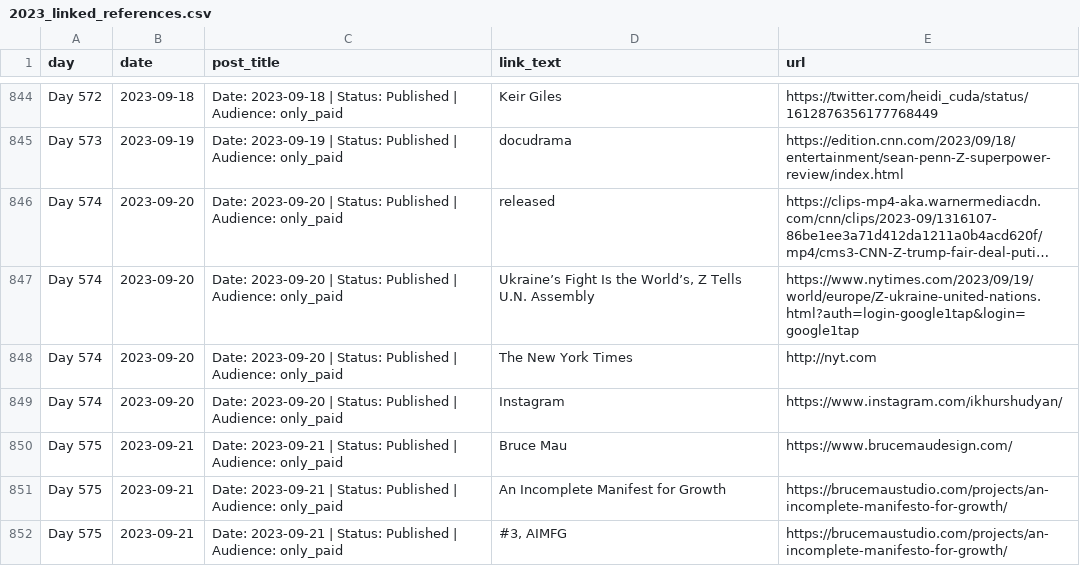
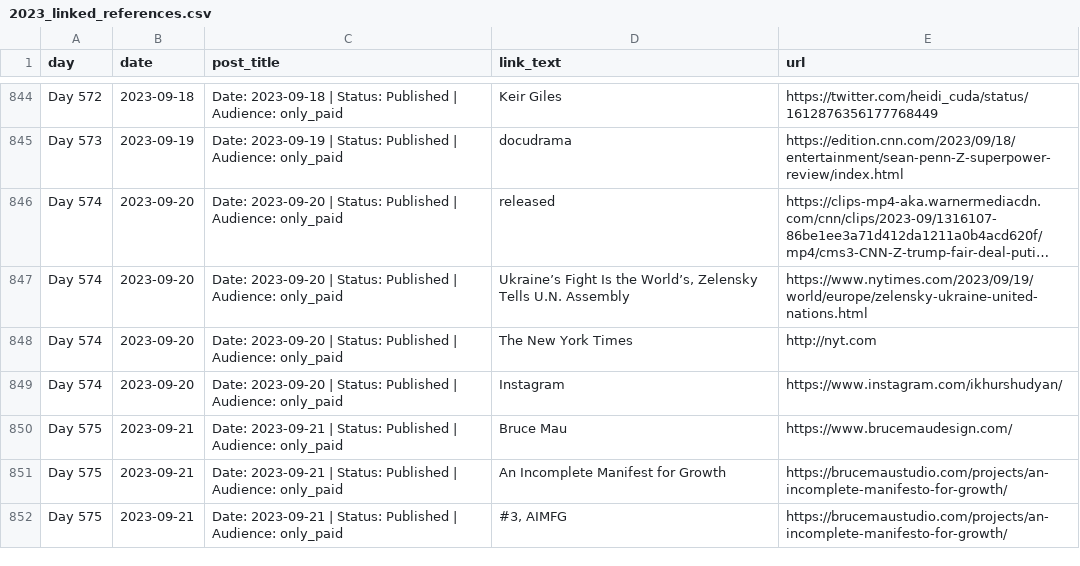
Before and after one commit to abdymok/substack_archive, a CSV file: working_set/2023_linked_references.csv, drawn as a sheet; only a part is shown, gaps mark what is left out; long unchanged cells end in …; the diff names each change by its address in the sheet, - before the commit and + after, or states it on an @@ line.

Commit message:
Restore Day 574 NYT canonical title and URL

```diff
--- a/working_set/2023_linked_references.csv
+++ b/working_set/2023_linked_references.csv
-D847 (link_text): …the World’s, Z Tells U.N.…
+D847 (link_text): …the World’s, Zelensky Tells U.N.…
-E847 (url): https://www.nytimes.com/2023/09/19/world/europe/Z-ukraine-united-nations.html?auth=login-google1tap&login=google1tap
+E847 (url): https://www.nytimes.com/2023/09/19/world/europe/zelensky-ukraine-united-nations.html
```
